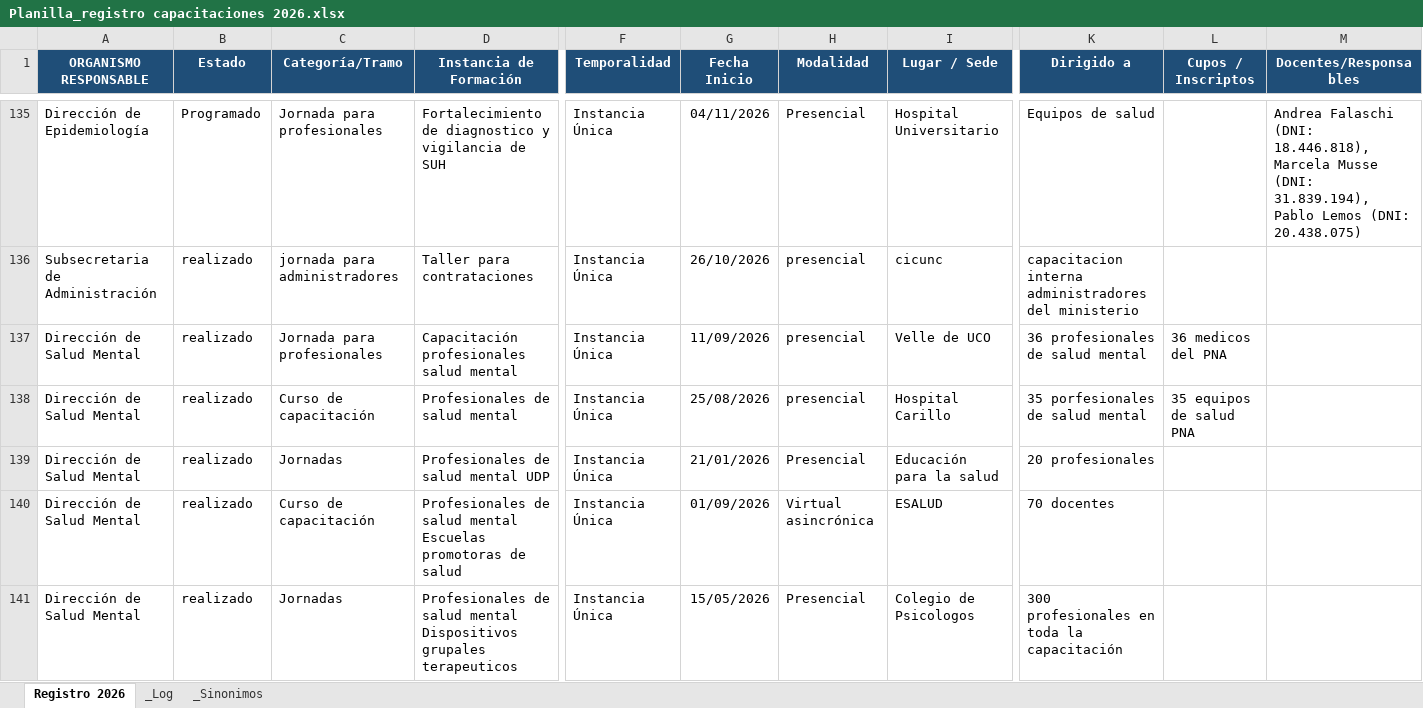
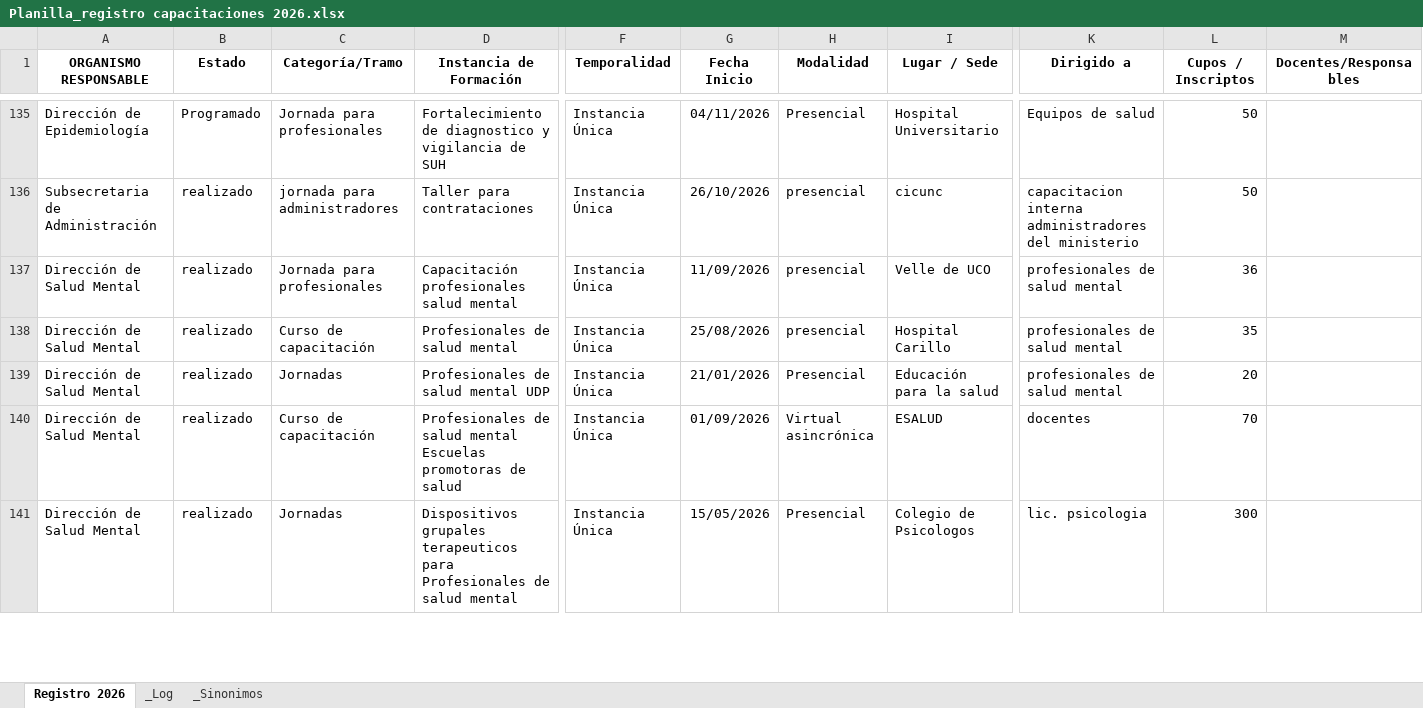
Before and after one commit to superpollo02/dashboard-capacitaciones-2026, an Excel workbook: Planilla_registro capacitaciones 2026.xlsx, sheet Registro 2026, drawn as a sheet; only a part is shown, gaps mark what is left out; values as stored, in another font and other column widths than the file's, no borders; charts and pictures and conditional formats and table styles not drawn; the diff covers the shown part only; the diff names each change by its address in the sheet, - before the commit and + after, or states it on an @@ line.

Commit message:
feat: actualizar dataset oficial a 150 instancias (nuevos cursos de Planificación y títulos depurados)

```diff
--- a/Planilla_registro capacitaciones 2026.xlsx (sheet Registro 2026)
+++ b/Planilla_registro capacitaciones 2026.xlsx (sheet Registro 2026)
@@ A1:D1 fill: #1F4E78 → none, text colour: #FFFFFF → black @@
@@ F1:M1 fill: #1F4E78 → none, text colour: #FFFFFF → black @@
-L135:L136 (Cupos / Inscriptos): (empty)
+L135:L136 (Cupos / Inscriptos): 50
-M135 (Docentes/Responsables): Andrea Falaschi (DNI: 18.446.818), Marcela Musse (DNI: 31.839.194), Pablo Lemos (DNI: 20.438.075)
+M135 (Docentes/Responsables): (empty)
-K137 (Dirigido a): 36 profesionales de salud mental
+K137 (Dirigido a): profesionales de salud mental
-L137 (Cupos / Inscriptos): 36 medicos del PNA
+L137 (Cupos / Inscriptos): 36
-K138 (Dirigido a): 35 porfesionales de salud mental
+K138 (Dirigido a): profesionales de salud mental
-L138 (Cupos / Inscriptos): 35 equipos de salud PNA
+L138 (Cupos / Inscriptos): 35
-K139 (Dirigido a): 20 profesionales
+K139 (Dirigido a): profesionales de salud mental
-L139 (Cupos / Inscriptos): (empty)
+L139 (Cupos / Inscriptos): 20
-K140 (Dirigido a): 70 docentes
+K140 (Dirigido a): docentes
-L140 (Cupos / Inscriptos): (empty)
+L140 (Cupos / Inscriptos): 70
-D141 (Instancia de Formación): Profesionales de salud mental Dispositivos grupales terapeuticos
+D141 (Instancia de Formación): Dispositivos grupales terapeuticos para Profesionales de salud mental
-K141 (Dirigido a): 300 profesionales en toda la capacitación
+K141 (Dirigido a): lic. psicologia
-L141 (Cupos / Inscriptos): (empty)
+L141 (Cupos / Inscriptos): 300
```
Also changed, not shown: 13 added rows, 55 hidden or unhidden rows, 36 edited cells and cell formats elsewhere in this sheet, hidden cells, 3 other files.
